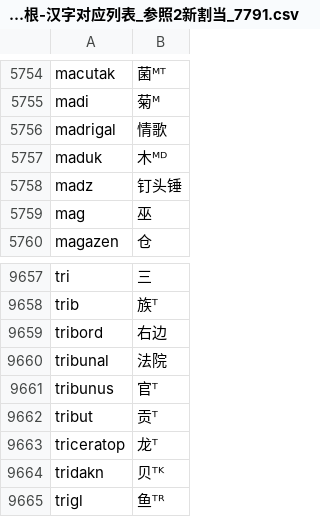
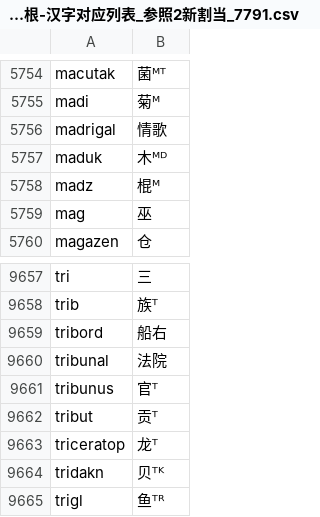
Before and after one commit to montainternoadorihistorion/esperanto-radiko-cjk-annotator-revision-20261017, a CSV file: Esperanto-Kanji-Ruby-JA/app_data/世界语词根-汉字对应列表_参照2新割当_7791.csv, drawn as a sheet; only a part is shown, gaps mark what is left out.

```diff
--- a/Esperanto-Kanji-Ruby-JA/app_data/世界语词根-汉字对应列表_参照2新割当_7791.csv
+++ b/Esperanto-Kanji-Ruby-JA/app_data/世界语词根-汉字对应列表_参照2新割当_7791.csv
@@ -5757,3 +5757,3 @@ madrigal,情歌
 maduk,木ᴹᴰ
-madz,钉头锤
+madz,棍ᴹ
 mag,巫
@@ -9658,3 +9658,3 @@ tri,三
 trib,族ᵀ
-tribord,右边
+tribord,船右
 tribunal,法院
```
Also changed, not shown: Esperanto-Kanji-Ruby-KO/app_data/世界语词根-汉字对应列表_参照2新割当_7791.csv, Esperanto-Kanji-Ruby-ZH/app_data/世界语词根-汉字对应列表_参照2新割当_7791.csv, 54 other files.
